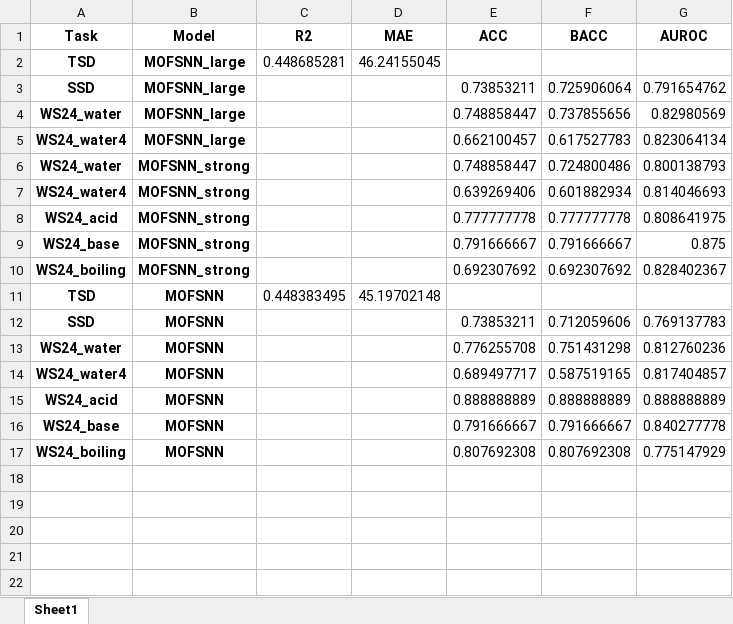
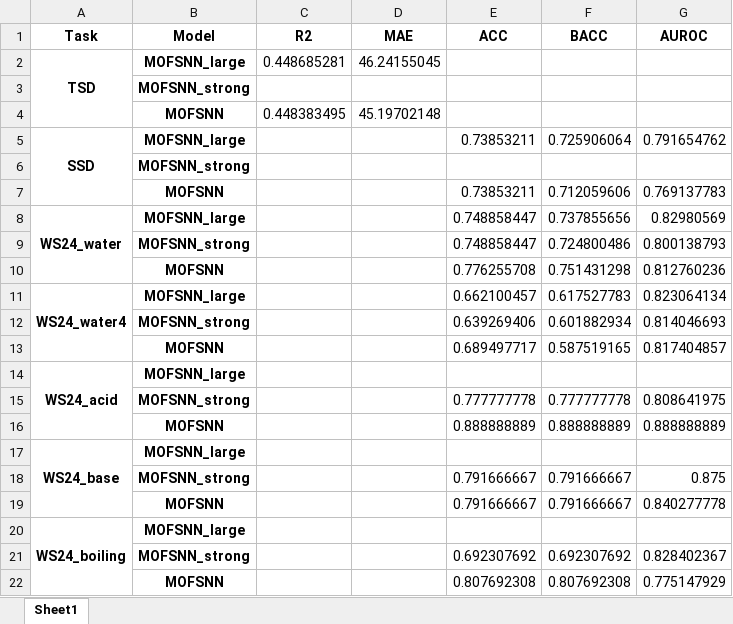
Before and after one commit to zhangshd/MOFSNN, an Excel workbook: CGCNN_MT/evaluation/MOFSNN_subset_model_results_test.xlsx, sheet Sheet1, drawn as a sheet; values as stored, in another font and other column widths than the file's, no borders; removed rows and columns are numbered as before the commit, all else as after; the diff names each change by its address in the sheet, - before the commit and + after, or states it on an @@ line.

```diff
--- a/CGCNN_MT/evaluation/MOFSNN_subset_model_results_test.xlsx (sheet Sheet1)
+++ b/CGCNN_MT/evaluation/MOFSNN_subset_model_results_test.xlsx (sheet Sheet1)
+A2:A4 merged
+row 3:  | MOFSNN_strong
+row 4:  | MOFSNN | 0.448383495 | 45.19702148
+A5:A7 merged
+row 6:  | MOFSNN_strong
+row 7:  | MOFSNN |  |  | 0.73853211 | 0.712059606 | 0.769137783
+A8:A10 merged
+row 9:  | MOFSNN_strong |  |  | 0.748858447 | 0.724800486 | 0.800138793
+row 10:  | MOFSNN |  |  | 0.776255708 | 0.751431298 | 0.812760236
+A11:A13 merged
-row 6: WS24_water | MOFSNN_strong |  |  | 0.748858447 | 0.724800486 | 0.800138793
-A12 (Task): WS24_water4
+A12 (Task): (empty)
-row 8: WS24_acid | MOFSNN_strong |  |  | 0.777777778 | 0.777777778 | 0.808641975
-row 9: WS24_base | MOFSNN_strong |  |  | 0.791666667 | 0.791666667 | 0.875
-row 10: WS24_boiling | MOFSNN_strong |  |  | 0.692307692 | 0.692307692 | 0.828402367
-row 11: TSD | MOFSNN | 0.448383495 | 45.19702148
-row 12: SSD | MOFSNN |  |  | 0.73853211 | 0.712059606 | 0.769137783
-row 13: WS24_water | MOFSNN |  |  | 0.776255708 | 0.751431298 | 0.812760236
-A13 (Task): WS24_water4
+A13 (Task): (empty)
+row 14: WS24_acid | MOFSNN_large
+row 15:  | MOFSNN_strong |  |  | 0.777777778 | 0.777777778 | 0.808641975
-A16 (Task): WS24_acid
+A16 (Task): (empty)
+row 17: WS24_base | MOFSNN_large
+row 18:  | MOFSNN_strong |  |  | 0.791666667 | 0.791666667 | 0.875
-A19 (Task): WS24_base
+A19 (Task): (empty)
+row 20: WS24_boiling | MOFSNN_large
+row 21:  | MOFSNN_strong |  |  | 0.692307692 | 0.692307692 | 0.828402367
-A22 (Task): WS24_boiling
+A22 (Task): (empty)
```
Also changed, not shown: CGCNN_MT/evaluation/CGCNN_ML_results_external_test.xlsx, CGCNN_MT/evaluation/CGCNN_ML_results_test.xlsx, 27 other files.
